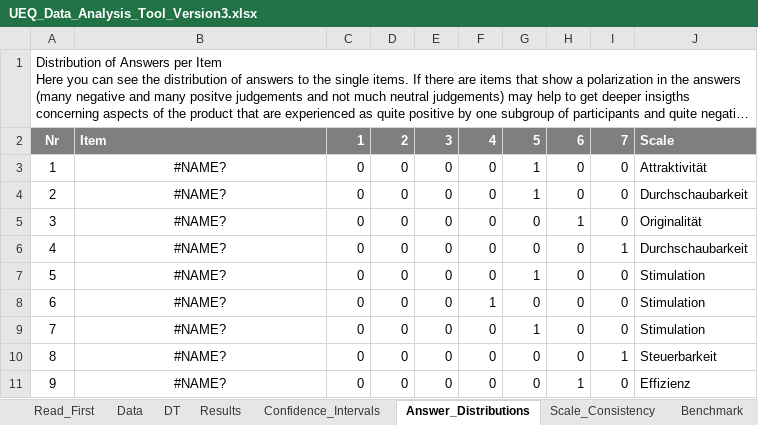
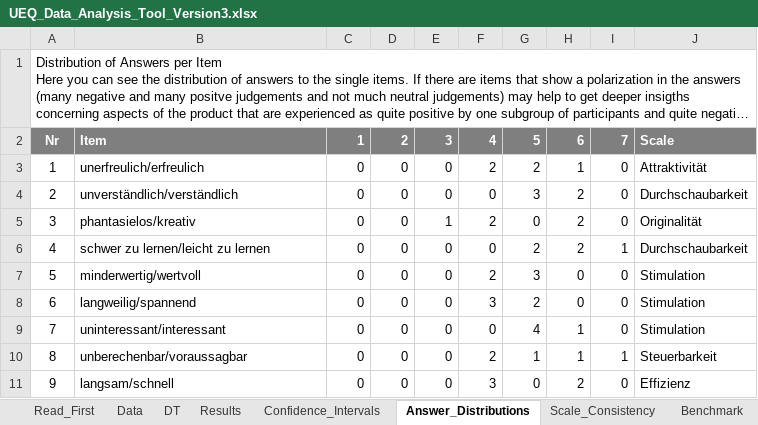
Before and after one commit to Laemmermann/BA, an Excel workbook: UEQ/Data_Analysis_Tools/UEQ_Data_Analysis_Tool_Version3.xlsx, sheet Answer_Distributions, drawn as a sheet; only a part is shown; long unchanged cells end in …; values as stored, in another font and other column widths than the file's, no borders; charts and pictures not drawn; the diff covers the shown part only; the diff names each change by its address in the sheet, - before the commit and + after, or states it on an @@ line.

```diff
--- a/UEQ/Data_Analysis_Tools/UEQ_Data_Analysis_Tool_Version3.xlsx (sheet Answer_Distributions)
+++ b/UEQ/Data_Analysis_Tools/UEQ_Data_Analysis_Tool_Version3.xlsx (sheet Answer_Distributions)
-B3: #NAME?
+B3: unerfreulich/erfreulich
-B3:B11 alignment: center
+B3:B11 alignment: left
-F3: 0
+F3: 2
-G3: 1
+G3: 2
-H3: 0
+H3: 1
-B4: #NAME?
+B4: unverständlich/verständlich
-G4: 1
+G4: 3
-H4: 0
+H4: 2
-B5: #NAME?
+B5: phantasielos/kreativ
-E5: 0
+E5: 1
-F5: 0
+F5: 2
-H5: 1
+H5: 2
-B6: #NAME?
+B6: schwer zu lernen/leicht zu lernen
-G6: 0
+G6: 2
-H6: 0
+H6: 2
-B7: #NAME?
+B7: minderwertig/wertvoll
-F7: 0
+F7: 2
-G7: 1
+G7: 3
-B8: #NAME?
+B8: langweilig/spannend
-F8: 1
+F8: 3
-G8: 0
+G8: 2
-B9: #NAME?
+B9: uninteressant/interessant
-G9: 1
+G9: 4
-H9:H10: 0
+H9:H10: 1
-B10: #NAME?
+B10: unberechenbar/voraussagbar
-F10: 0
+F10: 2
-G10: 0
+G10: 1
-B11: #NAME?
+B11: langsam/schnell
-F11: 0
+F11: 3
-H11: 1
+H11: 2
```
Also changed, not shown: 58 edited cells and cell formats elsewhere in this sheet, sheet Confidence_Intervals, sheet DT, sheet Results, sheet Scale_Consistency, sheet Inconsistencies, sheet Data, 3 more sheets, formulas that keep their value, charts or pictures, 33 other files.
